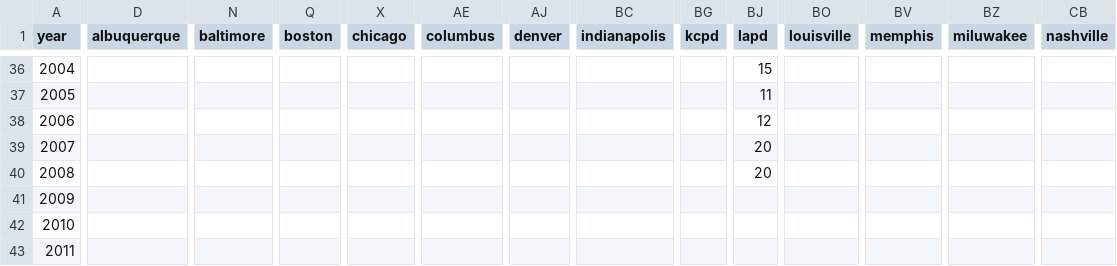
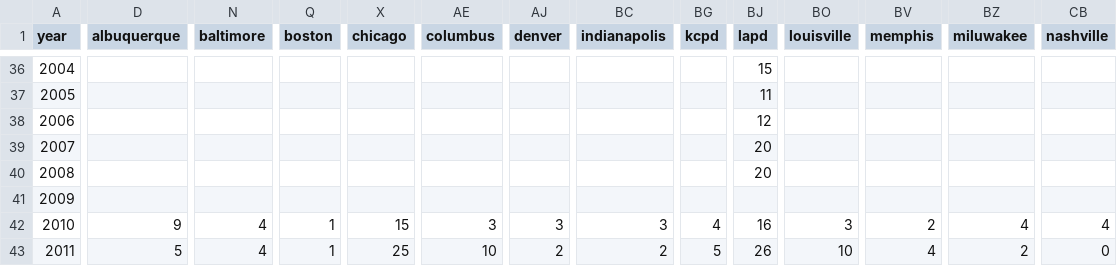
Before and after one commit to jnixy/agency-level-fatal-OIS, a CSV file: agency-level-fatal-ois.csv, drawn as a sheet; only a part is shown, gaps mark what is left out; the diff covers the shown part only; the diff names each change by its address in the sheet, - before the commit and + after, or states it on an @@ line.

Commit message:
Add VICE News data

```diff
--- a/agency-level-fatal-ois.csv
+++ b/agency-level-fatal-ois.csv
-D42 (albuquerque): (empty)
+D42 (albuquerque): 9
-N42:N43 (baltimore): (empty)
+N42:N43 (baltimore): 4
-Q42:Q43 (boston): (empty)
+Q42:Q43 (boston): 1
-X42 (chicago): (empty)
+X42 (chicago): 15
-AE42 (columbus): (empty)
+AE42 (columbus): 3
-AJ42 (denver): (empty)
+AJ42 (denver): 3
-BC42 (indianapolis): (empty)
+BC42 (indianapolis): 3
-BG42 (kcpd): (empty)
+BG42 (kcpd): 4
-BJ42 (lapd): (empty)
+BJ42 (lapd): 16
-BO42 (louisville): (empty)
+BO42 (louisville): 3
-BV42 (memphis): (empty)
+BV42 (memphis): 2
-BZ42 (miluwakee): (empty)
+BZ42 (miluwakee): 4
-CB42 (nashville): (empty)
+CB42 (nashville): 4
-D43 (albuquerque): (empty)
+D43 (albuquerque): 5
-X43 (chicago): (empty)
+X43 (chicago): 25
-AE43 (columbus): (empty)
+AE43 (columbus): 10
-AJ43 (denver): (empty)
+AJ43 (denver): 2
-BC43 (indianapolis): (empty)
+BC43 (indianapolis): 2
-BG43 (kcpd): (empty)
+BG43 (kcpd): 5
-BJ43 (lapd): (empty)
+BJ43 (lapd): 26
-BO43 (louisville): (empty)
+BO43 (louisville): 10
-BV43 (memphis): (empty)
+BV43 (memphis): 4
-BZ43 (miluwakee): (empty)
+BZ43 (miluwakee): 2
-CB43 (nashville): (empty)
+CB43 (nashville): 0
```
Also changed, not shown: 57 edited cells elsewhere in this file, 1 other file.
